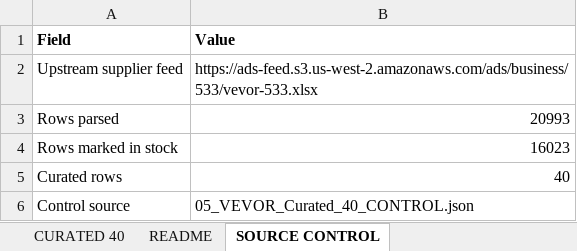
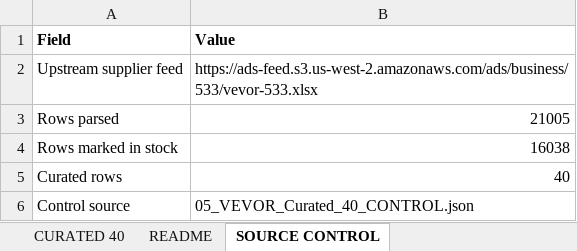
Before and after one commit to elevationupscales/ElevationUpScales, an Excel workbook: operations/vendor-source/vevor/2026-09-10/04_Elevation_VEVOR_Curated_Catalog_Working_Set_2026-09-10_PUBLIC_SAFE.xlsx, sheet SOURCE CONTROL, drawn as a sheet; values as stored, in another font and other column widths than the file's, no borders; the diff names each change by its address in the sheet, - before the commit and + after, or states it on an @@ line.

```diff
--- a/operations/vendor-source/vevor/2026-09-10/04_Elevation_VEVOR_Curated_Catalog_Working_Set_2026-09-10_PUBLIC_SAFE.xlsx (sheet SOURCE CONTROL)
+++ b/operations/vendor-source/vevor/2026-09-10/04_Elevation_VEVOR_Curated_Catalog_Working_Set_2026-09-10_PUBLIC_SAFE.xlsx (sheet SOURCE CONTROL)
-B3 (Value): 20993
+B3 (Value): 21005
-B4 (Value): 16023
+B4 (Value): 16038
```
Also changed, not shown: sheet CURATED 40, operations/vendor-source/vevor/2026-09-10/VEVOR_A_TIER_RUN_COMPLETE_2026-09-10_PUBLIC_SAFE.xlsx, 4 other files.
